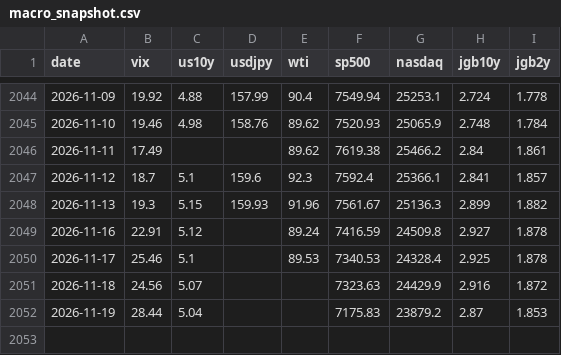
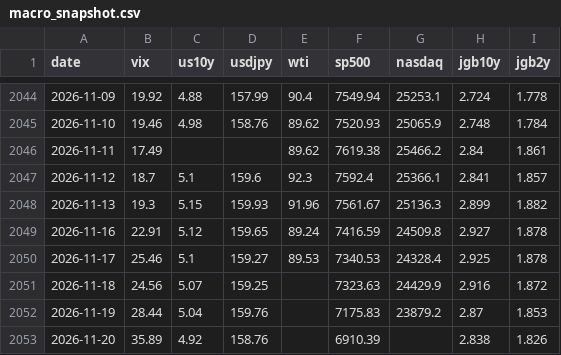
Before and after one commit to hamaba0217-wq/kabu, a CSV file: macro_snapshot.csv, drawn as a sheet; only a part is shown, gaps mark what is left out.

```diff
--- a/macro_snapshot.csv
+++ b/macro_snapshot.csv
@@ -2048,5 +2048,6 @@ date,vix,us10y,usdjpy,wti,sp500,nasdaq,jgb10y,jgb2y
 2026-11-13,19.3,5.15,159.93,91.96,7561.67,25136.3,2.899,1.882
-2026-11-16,22.91,5.12,,89.24,7416.59,24509.8,2.927,1.878
-2026-11-17,25.46,5.1,,89.53,7340.53,24328.4,2.925,1.878
-2026-11-18,24.56,5.07,,,7323.63,24429.9,2.916,1.872
-2026-11-19,28.44,5.04,,,7175.83,23879.2,2.87,1.853
+2026-11-16,22.91,5.12,159.65,89.24,7416.59,24509.8,2.927,1.878
+2026-11-17,25.46,5.1,159.27,89.53,7340.53,24328.4,2.925,1.878
+2026-11-18,24.56,5.07,159.25,,7323.63,24429.9,2.916,1.872
+2026-11-19,28.44,5.04,159.76,,7175.83,23879.2,2.87,1.853
+2026-11-20,35.89,4.92,158.76,,6910.39,,2.838,1.826
```
Also changed, not shown: 2 other files.
